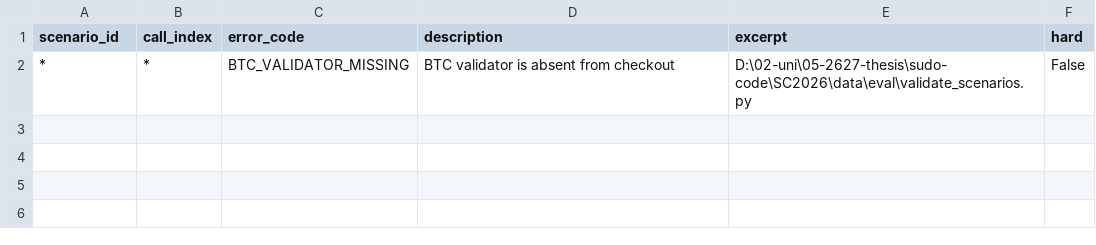
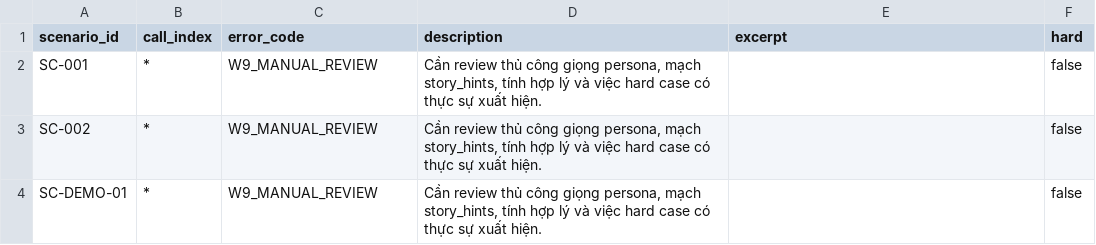
Before and after one commit to tuannvhust/SC2026, a CSV file: data_gen/reports/auto_check_report.csv, drawn as a sheet; removed rows and columns are numbered as before the commit, all else as after; the diff names each change by its address in the sheet, - before the commit and + after, or states it on an @@ line.

Commit message:
feat: update data generation pipeline

```diff
--- a/data_gen/reports/auto_check_report.csv
+++ b/data_gen/reports/auto_check_report.csv
-row 2: * | * | BTC_VALIDATOR_MISSING | BTC validator is absent from checkout | D:\02-uni\05-2627-thesis\sudo-code\SC2026\data\eval\validate_scenarios.py | False
+row 2: SC-001 | * | W9_MANUAL_REVIEW | Cần review thủ công giọng persona, mạch story_hints, tính hợp lý và việc hard case có thực sự xuất hiện. |  | false
+row 3: SC-002 | * | W9_MANUAL_REVIEW | Cần review thủ công giọng persona, mạch story_hints, tính hợp lý và việc hard case có thực sự xuất hiện. |  | false
+row 4: SC-DEMO-01 | * | W9_MANUAL_REVIEW | Cần review thủ công giọng persona, mạch story_hints, tính hợp lý và việc hard case có thực sự xuất hiện. |  | false
```
Also changed, not shown: 34 other files.
